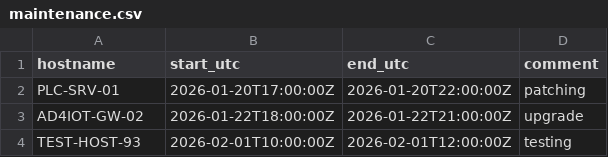
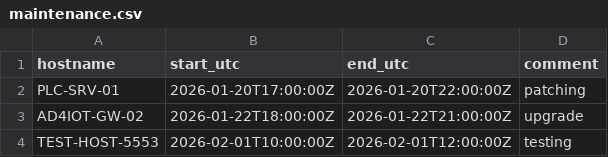
Before and after one commit to smadaan1991/github-sentinel, a CSV file: maintenance.csv, drawn as a sheet.

Commit message:
Update maintenance.csv

```diff
--- a/maintenance.csv
+++ b/maintenance.csv
@@ -3,2 +3,2 @@ PLC-SRV-01,2026-01-20T17:00:00Z,2026-01-20T22:00:00Z,patching
 AD4IOT-GW-02,2026-01-22T18:00:00Z,2026-01-22T21:00:00Z,upgrade
-TEST-HOST-93,2026-02-01T10:00:00Z,2026-02-01T12:00:00Z,testing
+TEST-HOST-5553,2026-02-01T10:00:00Z,2026-02-01T12:00:00Z,testing
```
